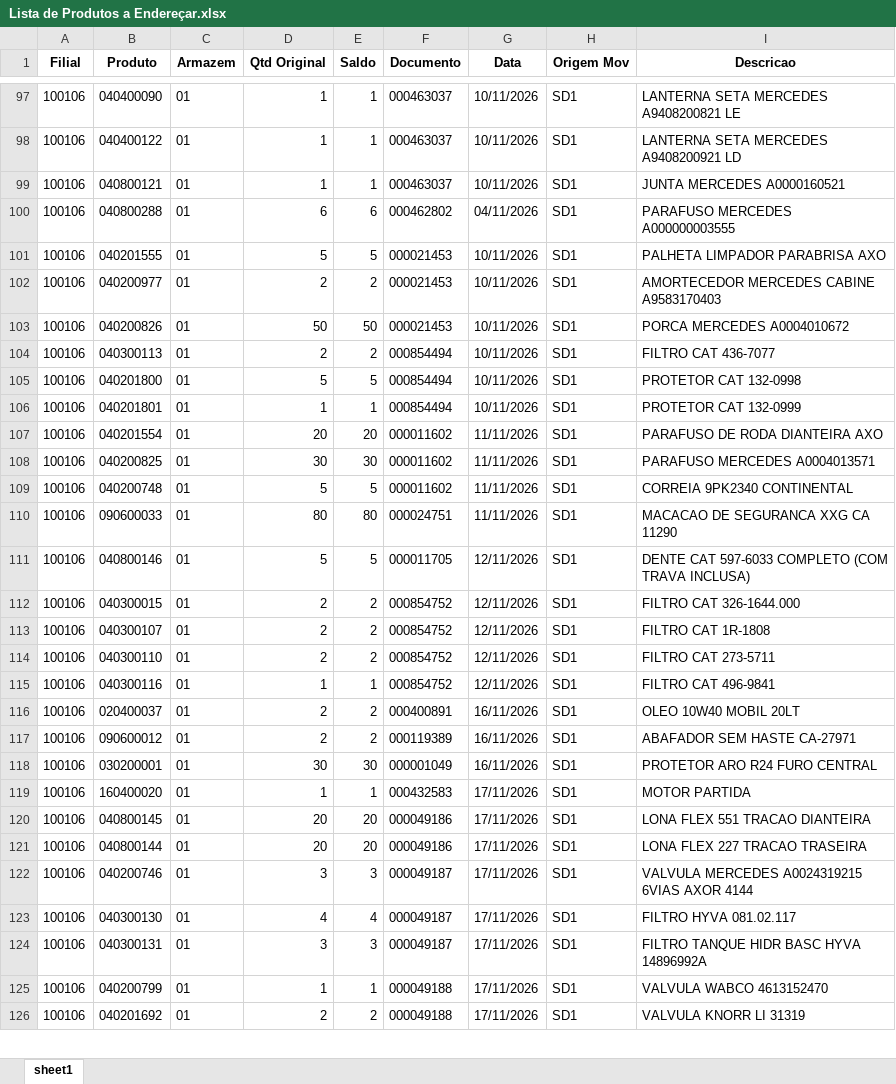
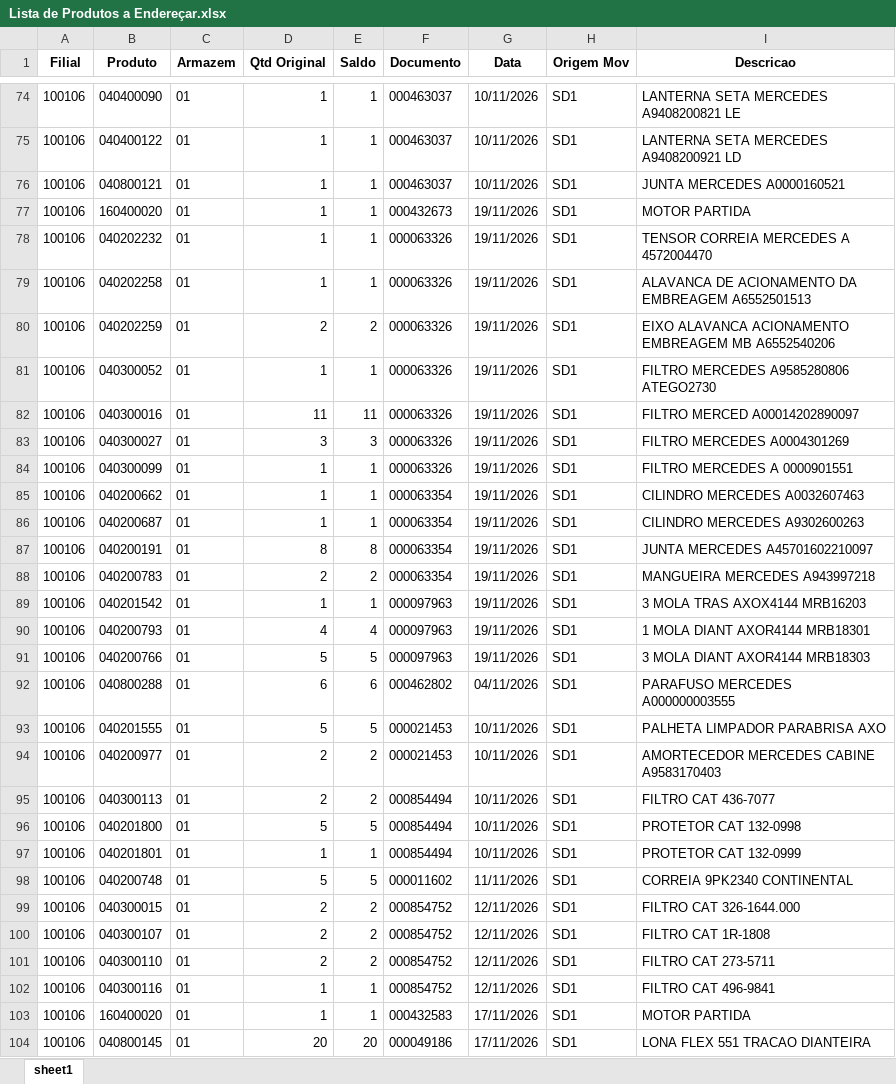
Before and after one commit to kaiquesiqueira-tech/CONSULTOR-PRODUTOS, an Excel workbook: dados/Lista de Produtos a Endereçar.xlsx, sheet sheet1, drawn as a sheet; only a part is shown, gaps mark what is left out; the shorter side is filled out with more unchanged rows; values as stored, in another font and other column widths than the file's, no borders; removed rows and columns are numbered as before the commit, all else as after; the diff covers the shown part only; the diff names each change by its address in the sheet, - before the commit and + after, or states it on an @@ line.

```diff
--- a/dados/Lista de Produtos a Endereçar.xlsx (sheet sheet1)
+++ b/dados/Lista de Produtos a Endereçar.xlsx (sheet sheet1)
+row 77: 100106 | 160400020 | 01 | 1 | 1 | 000432673 | 19/11/2026 | SD1 | MOTOR PARTIDA
+row 78: 100106 | 040202232 | 01 | 1 | 1 | 000063326 | 19/11/2026 | SD1 | TENSOR CORREIA MERCEDES A 4572004470
+row 79: 100106 | 040202258 | 01 | 1 | 1 | 000063326 | 19/11/2026 | SD1 | ALAVANCA DE ACIONAMENTO DA EMBREAGEM A6552501513
+row 80: 100106 | 040202259 | 01 | 2 | 2 | 000063326 | 19/11/2026 | SD1 | EIXO ALAVANCA ACIONAMENTO EMBREAGEM MB A6552540206
+row 81: 100106 | 040300052 | 01 | 1 | 1 | 000063326 | 19/11/2026 | SD1 | FILTRO MERCEDES A9585280806 ATEGO2730
+row 82: 100106 | 040300016 | 01 | 11 | 11 | 000063326 | 19/11/2026 | SD1 | FILTRO MERCED A00014202890097
+row 83: 100106 | 040300027 | 01 | 3 | 3 | 000063326 | 19/11/2026 | SD1 | FILTRO MERCEDES A0004301269
+row 84: 100106 | 040300099 | 01 | 1 | 1 | 000063326 | 19/11/2026 | SD1 | FILTRO MERCEDES A 0000901551
+row 85: 100106 | 040200662 | 01 | 1 | 1 | 000063354 | 19/11/2026 | SD1 | CILINDRO MERCEDES A0032607463
+row 86: 100106 | 040200687 | 01 | 1 | 1 | 000063354 | 19/11/2026 | SD1 | CILINDRO MERCEDES A9302600263
+row 87: 100106 | 040200191 | 01 | 8 | 8 | 000063354 | 19/11/2026 | SD1 | JUNTA MERCEDES A45701602210097
+row 88: 100106 | 040200783 | 01 | 2 | 2 | 000063354 | 19/11/2026 | SD1 | MANGUEIRA MERCEDES A943997218
+row 89: 100106 | 040201542 | 01 | 1 | 1 | 000097963 | 19/11/2026 | SD1 | 3 MOLA TRAS AXOX4144 MRB16203
+row 90: 100106 | 040200793 | 01 | 4 | 4 | 000097963 | 19/11/2026 | SD1 | 1 MOLA DIANT AXOR4144 MRB18301
+row 91: 100106 | 040200766 | 01 | 5 | 5 | 000097963 | 19/11/2026 | SD1 | 3 MOLA DIANT AXOR4144 MRB18303
-row 103: 100106 | 040200826 | 01 | 50 | 50 | 000021453 | 10/11/2026 | SD1 | PORCA MERCEDES A0004010672
-row 107: 100106 | 040201554 | 01 | 20 | 20 | 000011602 | 11/11/2026 | SD1 | PARAFUSO DE RODA DIANTEIRA AXO
-row 108: 100106 | 040200825 | 01 | 30 | 30 | 000011602 | 11/11/2026 | SD1 | PARAFUSO MERCEDES A0004013571
-row 110: 100106 | 090600033 | 01 | 80 | 80 | 000024751 | 11/11/2026 | SD1 | MACACAO DE SEGURANCA XXG CA 11290
-row 111: 100106 | 040800146 | 01 | 5 | 5 | 000011705 | 12/11/2026 | SD1 | DENTE CAT 597-6033 COMPLETO (COM TRAVA INCLUSA)
-row 116: 100106 | 020400037 | 01 | 2 | 2 | 000400891 | 16/11/2026 | SD1 | OLEO 10W40 MOBIL 20LT
-row 117: 100106 | 090600012 | 01 | 2 | 2 | 000119389 | 16/11/2026 | SD1 | ABAFADOR SEM HASTE CA-27971
-row 118: 100106 | 030200001 | 01 | 30 | 30 | 000001049 | 16/11/2026 | SD1 | PROTETOR ARO R24 FURO CENTRAL
```
Also changed, not shown: 25 added rows, 35 removed rows and 10 edited cells elsewhere in this sheet.
